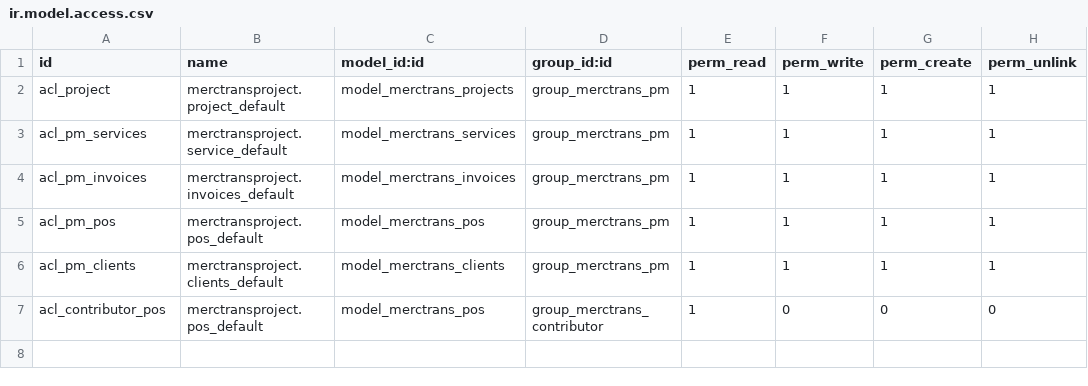
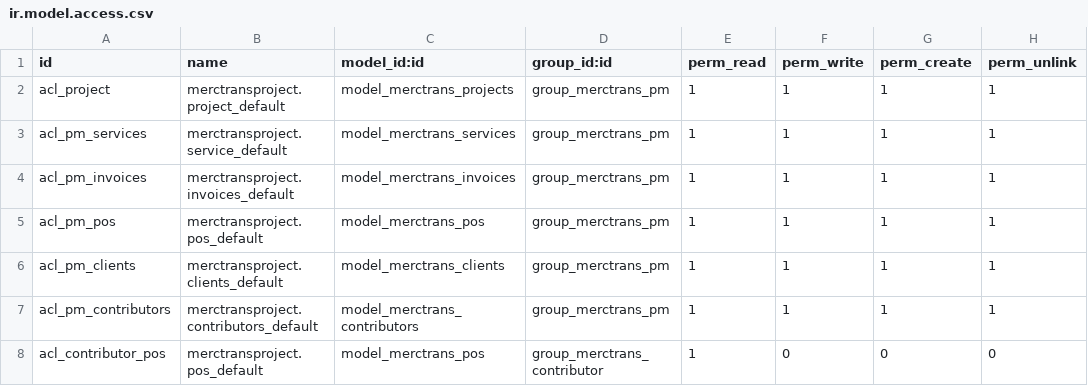
Before and after one commit to svseas/merctrans-odoo, a CSV file: local-addons/merctrans_projects/security/ir.model.access.csv, drawn as a sheet; the diff names each change by its address in the sheet, - before the commit and + after, or states it on an @@ line.

Commit message:
model contributors done

```diff
--- a/local-addons/merctrans_projects/security/ir.model.access.csv
+++ b/local-addons/merctrans_projects/security/ir.model.access.csv
+row 7: acl_pm_contributors | merctransproject.contributors_default | model_merctrans_contributors | group_merctrans_pm | 1 | 1 | 1 | 1
```
Also changed, not shown: 6 other files.
